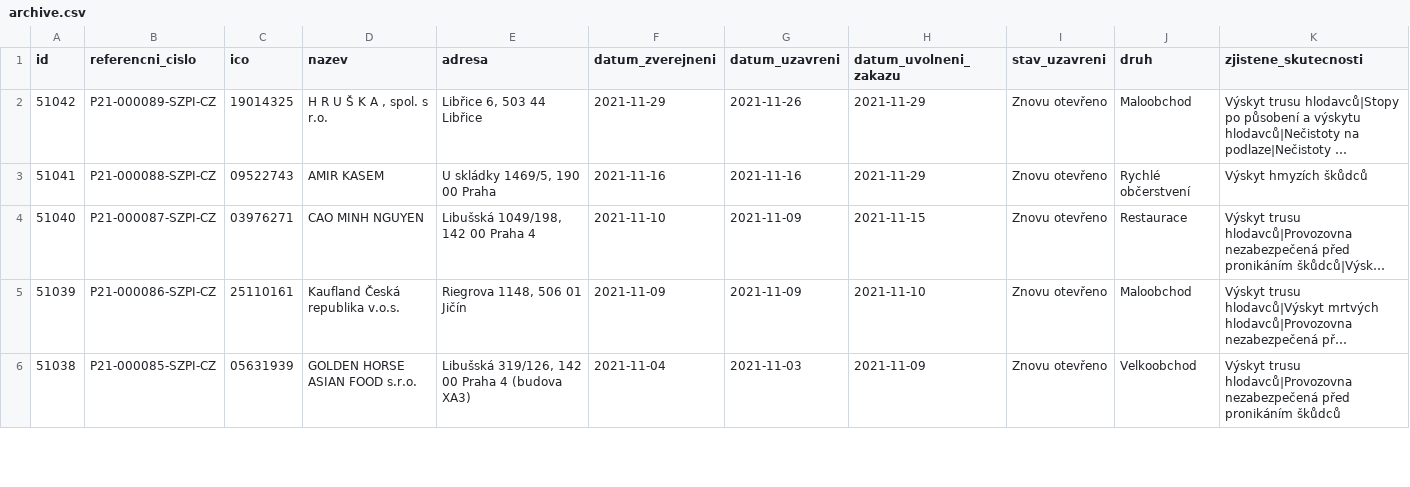
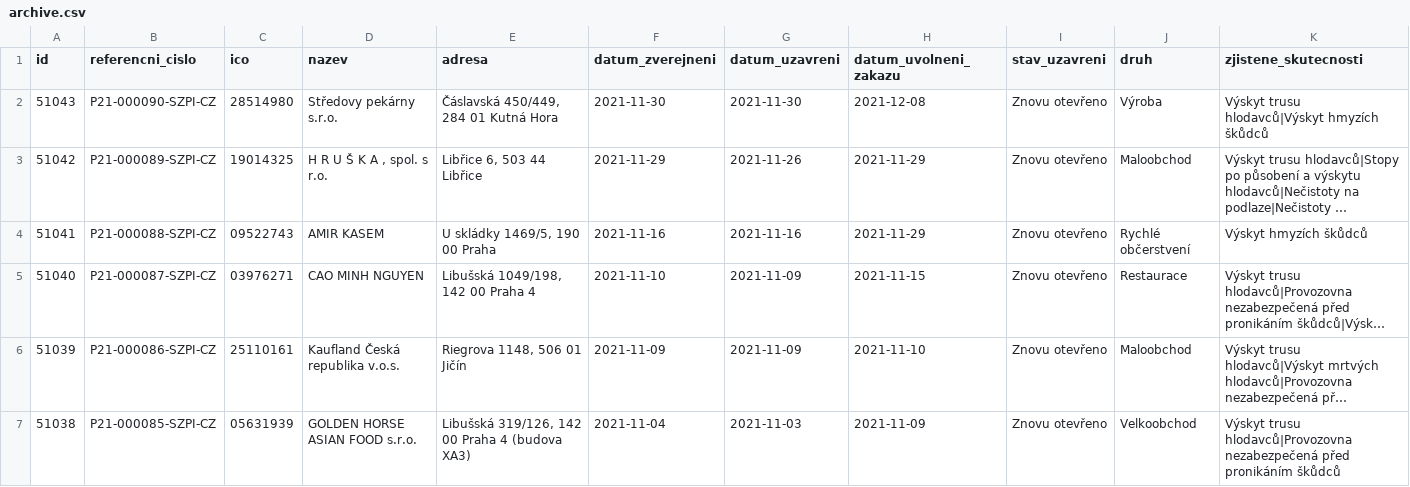
Before and after one commit to jandolezal/potraviny, a CSV file: data/archive.csv, drawn as a sheet; only a part is shown; long unchanged cells end in …; the diff names each change by its address in the sheet, - before the commit and + after, or states it on an @@ line.

```diff
--- a/data/archive.csv
+++ b/data/archive.csv
+row 2: 51043 | P21-000090-SZPI-CZ | 28514980 | Středovy pekárny s.r.o. | Čáslavská 450/449, 284 01 Kutná Hora | 2021-11-30 | 2021-11-30 | 2021-12-08 | Znovu otevřeno | Výroba | Výskyt trusu hlodavců|Výskyt hmyzích škůdců
```
Also changed, not shown: data/actual.csv.
